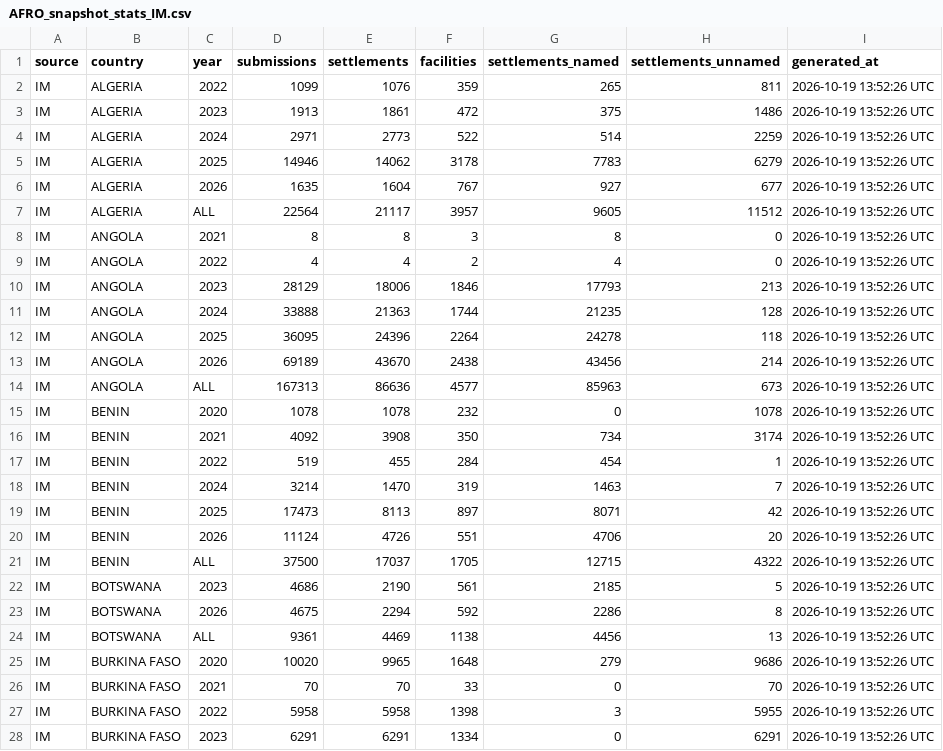
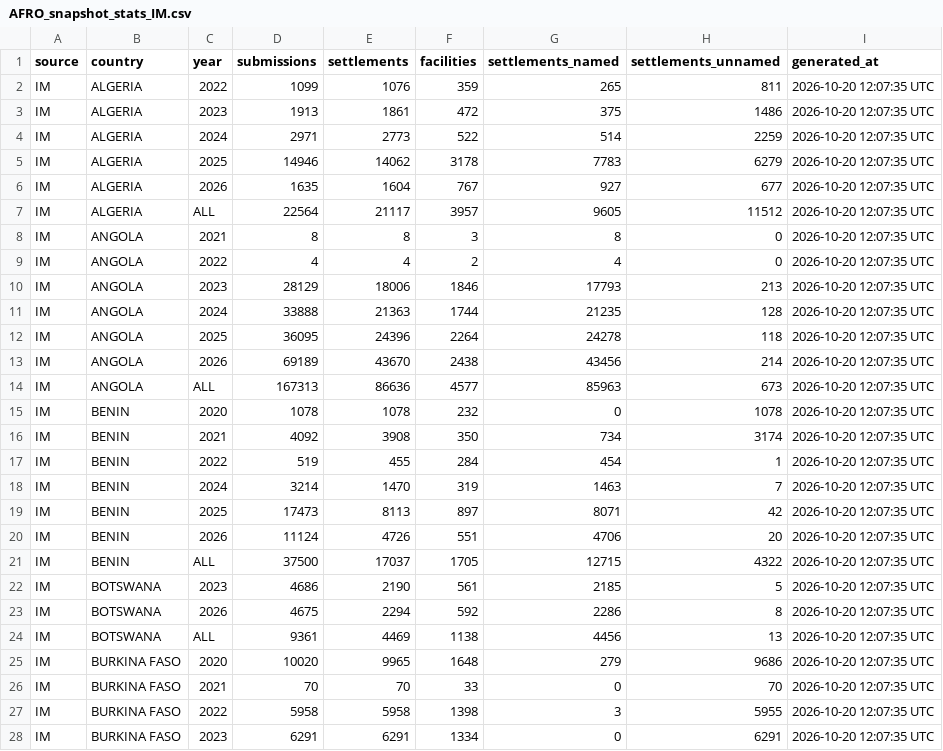
Before and after one commit to Go-toure/AFRO-Dash, a CSV file: input/AFRO_snapshot_stats_IM.csv, drawn as a sheet; only a part is shown; the diff covers the shown part only.

Commit message:
Refresh IM Overview data (automated 2026-10-20 13:09)

```diff
--- a/input/AFRO_snapshot_stats_IM.csv
+++ b/input/AFRO_snapshot_stats_IM.csv
@@ -1,28 +1,28 @@
 source,country,year,submissions,settlements,facilities,settlements_named,settlements_unnamed,generated_at
-IM,ALGERIA,2022,1099,1076,359,265,811,2026-10-19 13:52:26 UTC
-IM,ALGERIA,2023,1913,1861,472,375,1486,2026-10-19 13:52:26 UTC
-IM,ALGERIA,2024,2971,2773,522,514,2259,2026-10-19 13:52:26 UTC
-IM,ALGERIA,2025,14946,14062,3178,7783,6279,2026-10-19 13:52:26 UTC
-IM,ALGERIA,2026,1635,1604,767,927,677,2026-10-19 13:52:26 UTC
-IM,ALGERIA,ALL,22564,21117,3957,9605,11512,2026-10-19 13:52:26 UTC
-IM,ANGOLA,2021,8,8,3,8,0,2026-10-19 13:52:26 UTC
-IM,ANGOLA,2022,4,4,2,4,0,2026-10-19 13:52:26 UTC
-IM,ANGOLA,2023,28129,18006,1846,17793,213,2026-10-19 13:52:26 UTC
-IM,ANGOLA,2024,33888,21363,1744,21235,128,2026-10-19 13:52:26 UTC
-IM,ANGOLA,2025,36095,24396,2264,24278,118,2026-10-19 13:52:26 UTC
-IM,ANGOLA,2026,69189,43670,2438,43456,214,2026-10-19 13:52:26 UTC
-IM,ANGOLA,ALL,167313,86636,4577,85963,673,2026-10-19 13:52:26 UTC
-IM,BENIN,2020,1078,1078,232,0,1078,2026-10-19 13:52:26 UTC
-IM,BENIN,2021,4092,3908,350,734,3174,2026-10-19 13:52:26 UTC
-IM,BENIN,2022,519,455,284,454,1,2026-10-19 13:52:26 UTC
-IM,BENIN,2024,3214,1470,319,1463,7,2026-10-19 13:52:26 UTC
-IM,BENIN,2025,17473,8113,897,8071,42,2026-10-19 13:52:26 UTC
-IM,BENIN,2026,11124,4726,551,4706,20,2026-10-19 13:52:26 UTC
-IM,BENIN,ALL,37500,17037,1705,12715,4322,2026-10-19 13:52:26 UTC
-IM,BOTSWANA,2023,4686,2190,561,2185,5,2026-10-19 13:52:26 UTC
-IM,BOTSWANA,2026,4675,2294,592,2286,8,2026-10-19 13:52:26 UTC
-IM,BOTSWANA,ALL,9361,4469,1138,4456,13,2026-10-19 13:52:26 UTC
-IM,BURKINA FASO,2020,10020,9965,1648,279,9686,2026-10-19 13:52:26 UTC
-IM,BURKINA FASO,2021,70,70,33,0,70,2026-10-19 13:52:26 UTC
-IM,BURKINA FASO,2022,5958,5958,1398,3,5955,2026-10-19 13:52:26 UTC
-IM,BURKINA FASO,2023,6291,6291,1334,0,6291,2026-10-19 13:52:26 UTC
+IM,ALGERIA,2022,1099,1076,359,265,811,2026-10-20 12:07:35 UTC
+IM,ALGERIA,2023,1913,1861,472,375,1486,2026-10-20 12:07:35 UTC
+IM,ALGERIA,2024,2971,2773,522,514,2259,2026-10-20 12:07:35 UTC
+IM,ALGERIA,2025,14946,14062,3178,7783,6279,2026-10-20 12:07:35 UTC
+IM,ALGERIA,2026,1635,1604,767,927,677,2026-10-20 12:07:35 UTC
+IM,ALGERIA,ALL,22564,21117,3957,9605,11512,2026-10-20 12:07:35 UTC
+IM,ANGOLA,2021,8,8,3,8,0,2026-10-20 12:07:35 UTC
+IM,ANGOLA,2022,4,4,2,4,0,2026-10-20 12:07:35 UTC
+IM,ANGOLA,2023,28129,18006,1846,17793,213,2026-10-20 12:07:35 UTC
+IM,ANGOLA,2024,33888,21363,1744,21235,128,2026-10-20 12:07:35 UTC
+IM,ANGOLA,2025,36095,24396,2264,24278,118,2026-10-20 12:07:35 UTC
+IM,ANGOLA,2026,69189,43670,2438,43456,214,2026-10-20 12:07:35 UTC
+IM,ANGOLA,ALL,167313,86636,4577,85963,673,2026-10-20 12:07:35 UTC
+IM,BENIN,2020,1078,1078,232,0,1078,2026-10-20 12:07:35 UTC
+IM,BENIN,2021,4092,3908,350,734,3174,2026-10-20 12:07:35 UTC
+IM,BENIN,2022,519,455,284,454,1,2026-10-20 12:07:35 UTC
+IM,BENIN,2024,3214,1470,319,1463,7,2026-10-20 12:07:35 UTC
+IM,BENIN,2025,17473,8113,897,8071,42,2026-10-20 12:07:35 UTC
+IM,BENIN,2026,11124,4726,551,4706,20,2026-10-20 12:07:35 UTC
+IM,BENIN,ALL,37500,17037,1705,12715,4322,2026-10-20 12:07:35 UTC
+IM,BOTSWANA,2023,4686,2190,561,2185,5,2026-10-20 12:07:35 UTC
+IM,BOTSWANA,2026,4675,2294,592,2286,8,2026-10-20 12:07:35 UTC
+IM,BOTSWANA,ALL,9361,4469,1138,4456,13,2026-10-20 12:07:35 UTC
+IM,BURKINA FASO,2020,10020,9965,1648,279,9686,2026-10-20 12:07:35 UTC
+IM,BURKINA FASO,2021,70,70,33,0,70,2026-10-20 12:07:35 UTC
+IM,BURKINA FASO,2022,5958,5958,1398,3,5955,2026-10-20 12:07:35 UTC
+IM,BURKINA FASO,2023,6291,6291,1334,0,6291,2026-10-20 12:07:35 UTC
```
Also changed, not shown: 169 edited cells elsewhere in this file, 35 other files.
